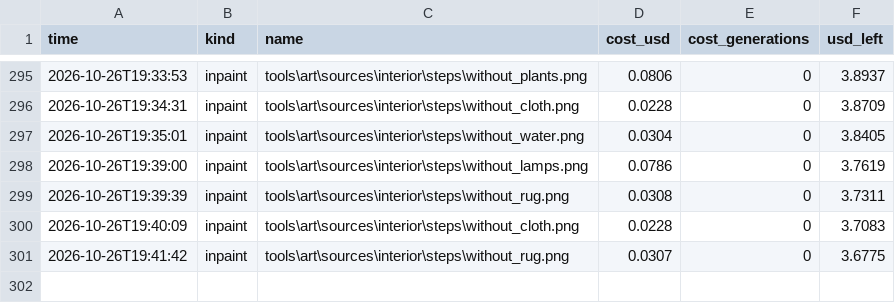
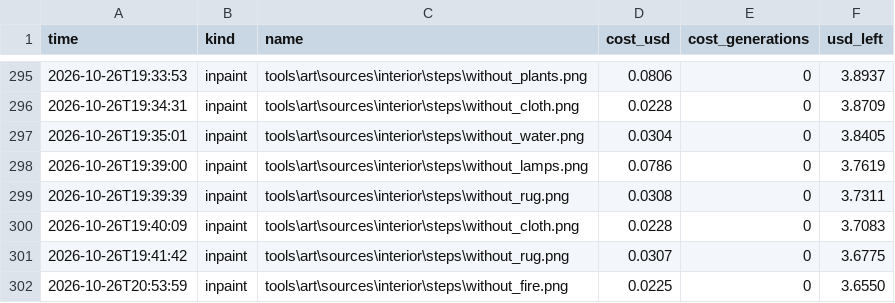
Before and after one commit to Evan260/farmus-maximus, a CSV file: tools/art/ledger.csv, drawn as a sheet; only a part is shown, gaps mark what is left out.

```diff
--- a/tools/art/ledger.csv
+++ b/tools/art/ledger.csv
@@ -301 +301,2 @@ time,kind,name,cost_usd,cost_generations,usd_left
 2026-10-26T19:41:42,inpaint,tools\art\sources\interior\steps\without_rug.png,0.0307,0,3.6775
+2026-10-26T20:53:59,inpaint,tools\art\sources\interior\steps\without_fire.png,0.0225,0,3.6550
```
Also changed, not shown: game/translations/strings.csv, 11 other files.
